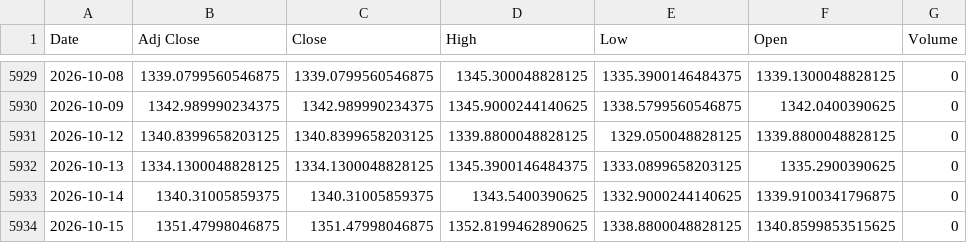
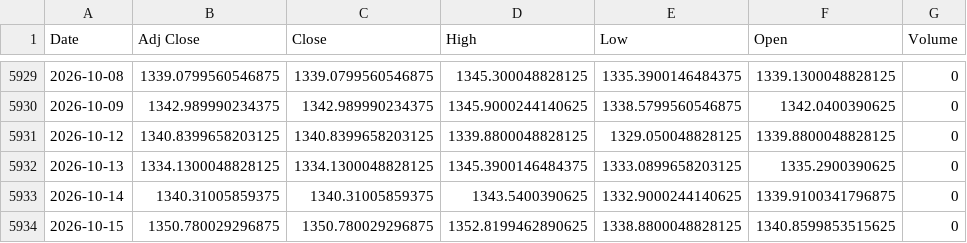
Before and after one commit to jini-bot/soxx-data, a CSV file: ref_krw_raw.csv, drawn as a sheet; only a part is shown, gaps mark what is left out.

```diff
--- a/ref_krw_raw.csv
+++ b/ref_krw_raw.csv
@@ -5933,2 +5933,2 @@
 2026-10-14,1340.31005859375,1340.31005859375,1343.5400390625,1332.9000244140625,1339.9100341796875,0
-2026-10-15,1351.47998046875,1351.47998046875,1352.8199462890625,1338.8800048828125,1340.8599853515625,0
+2026-10-15,1350.780029296875,1350.780029296875,1352.8199462890625,1338.8800048828125,1340.8599853515625,0
```
Also changed, not shown: kr_381180_raw.csv, kr_426030_raw.csv, 23 other files.
